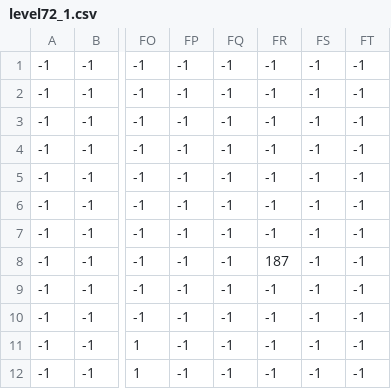
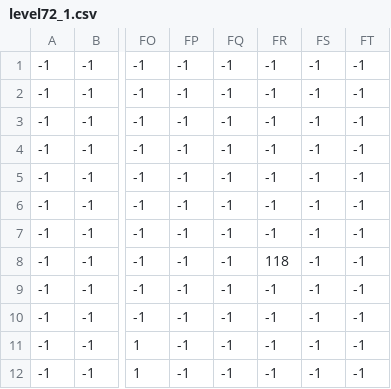
Before and after one commit to GeFeC/Mario, a CSV file: res/levels/level72_1.csv, drawn as a sheet; only a part is shown, gaps mark what is left out; the diff names each change by its address in the sheet, - before the commit and + after, or states it on an @@ line.

```diff
--- a/res/levels/level72_1.csv
+++ b/res/levels/level72_1.csv
-FR8: 187
+FR8: 118
```
Also changed, not shown: res/levels/level63_2.csv, res/levels/level71_1.csv, 2 other files.
